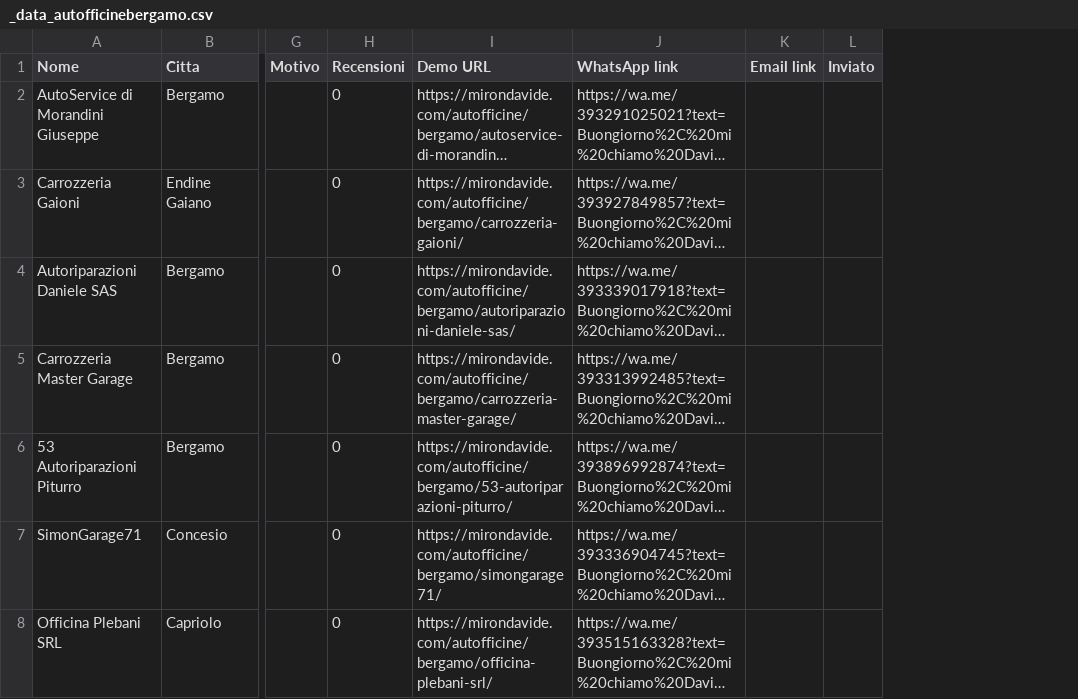
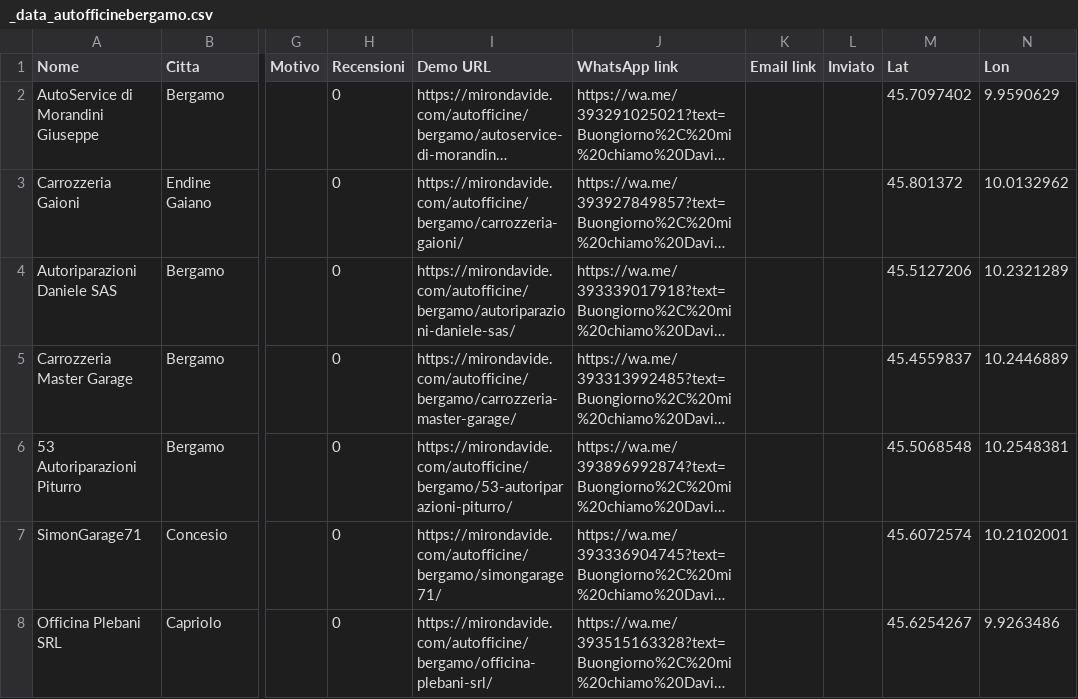
Before and after one commit to mirondavide/autofficine, a CSV file: bergamo/_data_autofficinebergamo.csv, drawn as a sheet; only a part is shown, gaps mark what is left out; long unchanged cells end in …; the diff names each change by its address in the sheet, - before the commit and + after, or states it on an @@ line.

```diff
--- a/bergamo/_data_autofficinebergamo.csv
+++ b/bergamo/_data_autofficinebergamo.csv
+column M (Lat), rows 2-8: 45.7097402 | 45.801372 | 45.5127206 | 45.4559837 | 45.5068548 | 45.6072574 | 45.6254267
+column N (Lon), rows 2-8: 9.9590629 | 10.0132962 | 10.2321289 | 10.2446889 | 10.2548381 | 10.2102001 | 9.9263486
```
Also changed, not shown: 7 other files.
